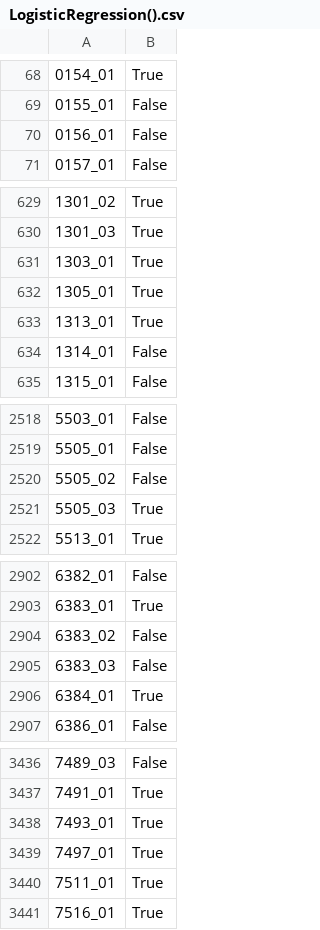
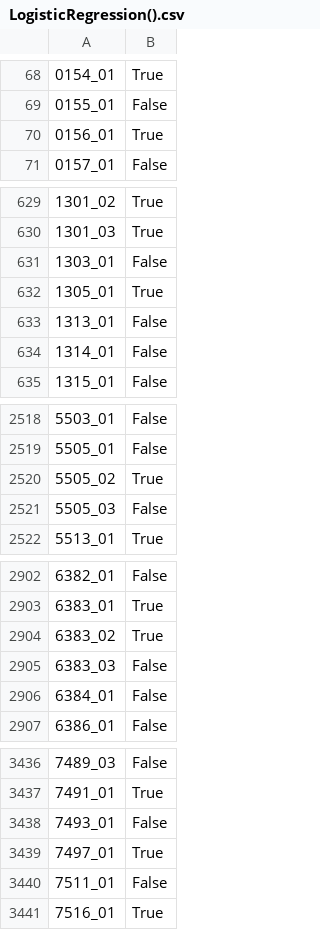
Before and after one commit to Programmer-RD-AI-Archive/Spaceship-Titanic, a CSV file: testing/save/LogisticRegression().csv, drawn as a sheet; only a part is shown, gaps mark what is left out; the diff covers the shown part only; the diff names each change by its address in the sheet, - before the commit and + after, or states it on an @@ line.

Commit message:
Update LogisticRegression().csv
Co-Authored-By: Ranuga-Disansa <79456372+Programmer-RD-AI@users.noreply.github.com>

```diff
--- a/testing/save/LogisticRegression().csv
+++ b/testing/save/LogisticRegression().csv
-B70: False
+B70: True
-B631: True
+B631: False
-B633: True
+B633: False
-B2520: False
+B2520: True
-B2521: True
+B2521: False
-B2904: False
+B2904: True
-B2906: True
+B2906: False
-B3438: True
+B3438: False
-B3440: True
+B3440: False
```
Also changed, not shown: 53 edited cells elsewhere in this file.
